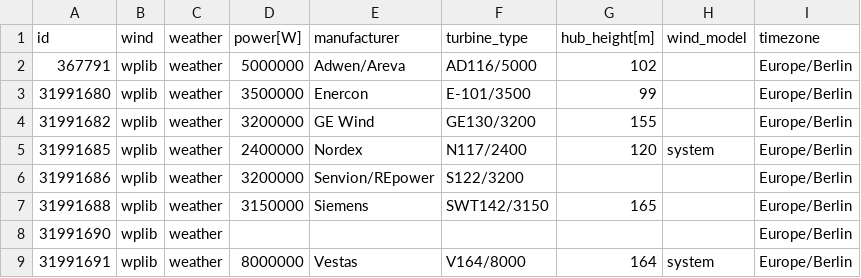
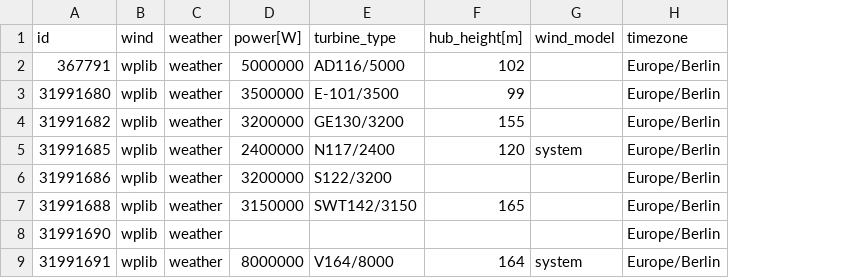
Before and after one commit to tum-ens/EnTiSe, a CSV file: examples/wind_wplib/objects.csv, drawn as a sheet; the diff names each change by its address in the sheet, - before the commit and + after, or states it on an @@ line.

```diff
--- a/examples/wind_wplib/objects.csv
+++ b/examples/wind_wplib/objects.csv
-column E (manufacturer), rows 2-9: Adwen/Areva | Enercon | GE Wind | Nordex | Senvion/REpower | Siemens |  | Vestas
```
Also changed, not shown: examples/hvac_7r2c/objects.csv, 12 other files.
